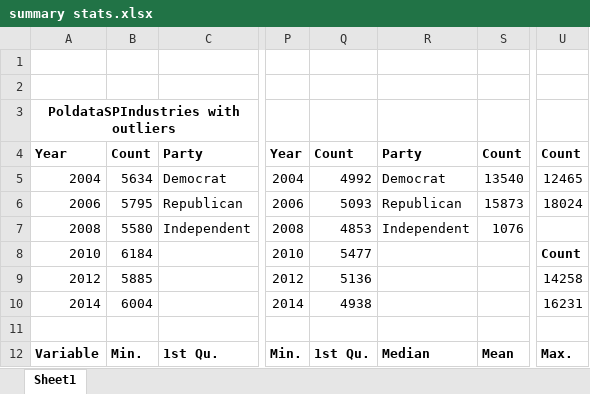
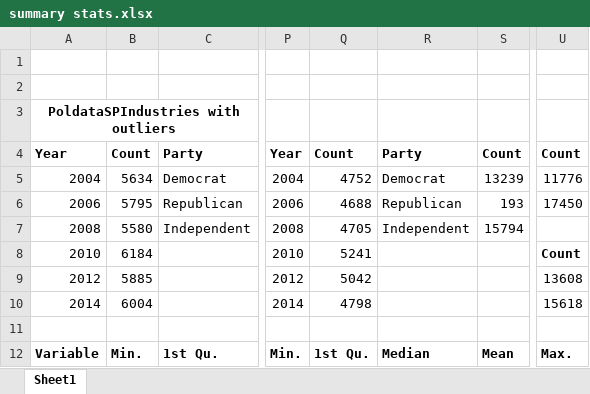
Before and after one commit to arifyali/50-percent-Chance-of-Awesome, an Excel workbook: part2_exploratory_analysis/summary stats.xlsx, sheet Sheet1, drawn as a sheet; only a part is shown, gaps mark what is left out; values as stored, in another font and other column widths than the file's, no borders; the diff names each change by its address in the sheet, - before the commit and + after, or states it on an @@ line.

```diff
--- a/part2_exploratory_analysis/summary stats.xlsx (sheet Sheet1)
+++ b/part2_exploratory_analysis/summary stats.xlsx (sheet Sheet1)
-Q5: 4992
+Q5: 4752
-S5: 13540
+S5: 13239
-U5: 12465
+U5: 11776
-Q6: 5093
+Q6: 4688
-S6: 15873
+S6: 193
-U6: 18024
+U6: 17450
-Q7: 4853
+Q7: 4705
-S7: 1076
+S7: 15794
-Q8: 5477
+Q8: 5241
-Q9: 5136
+Q9: 5042
-U9: 14258
+U9: 13608
-Q10: 4938
+Q10: 4798
-U10: 16231
+U10: 15618
```
Also changed, not shown: 5 other files.
